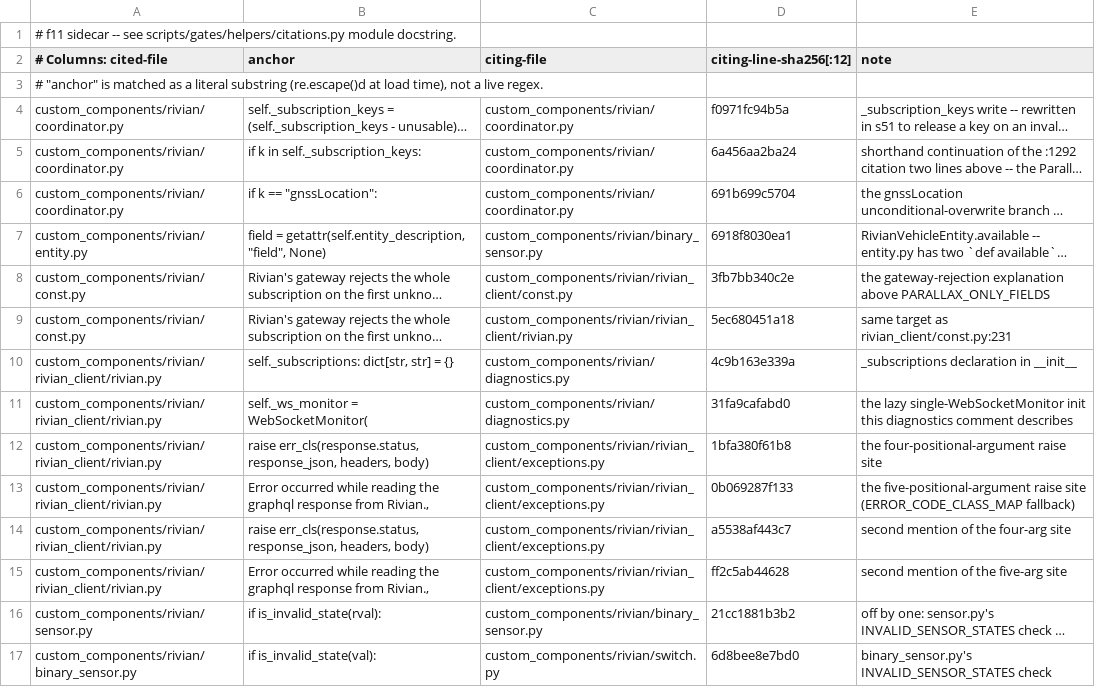
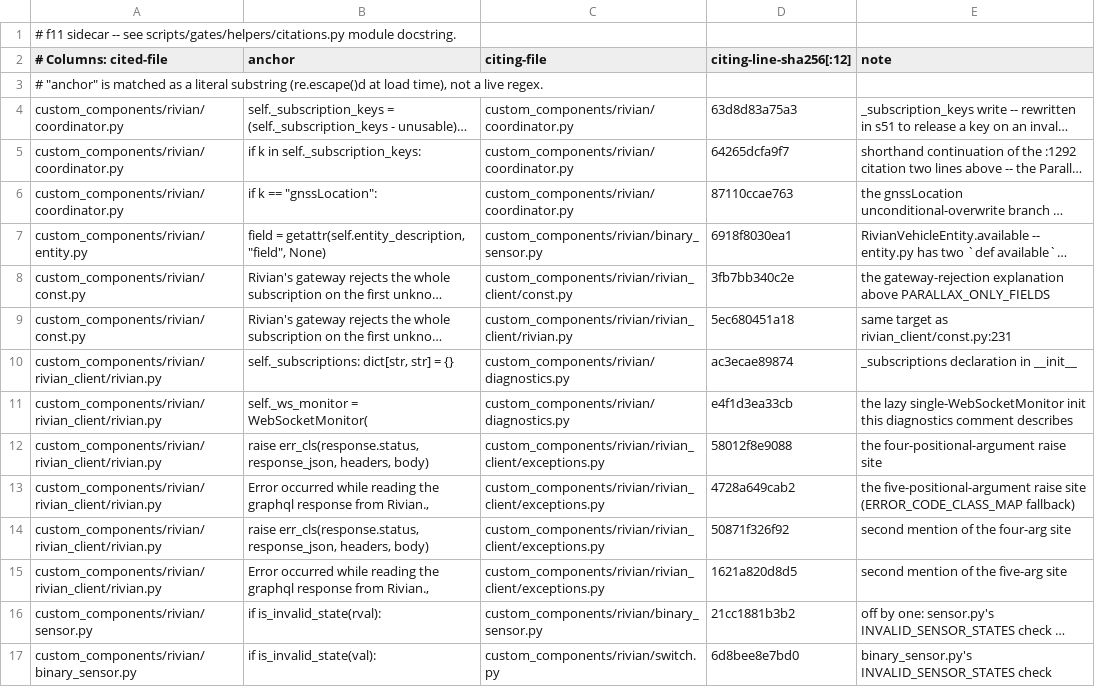
Before and after one commit to jrgutier/home-assistant-rivian, a TSV file: scripts/gates/helpers/code_anchors.tsv, drawn as a sheet; only a part is shown; long unchanged cells end in …; the diff names each change by its address in the sheet, - before the commit and + after, or states it on an @@ line.

```diff
--- a/scripts/gates/helpers/code_anchors.tsv
+++ b/scripts/gates/helpers/code_anchors.tsv
-D4 (citing-line-sha256[:12]): f0971fc94b5a
+D4 (citing-line-sha256[:12]): 63d8d83a75a3
-D5 (citing-line-sha256[:12]): 6a456aa2ba24
+D5 (citing-line-sha256[:12]): 64265dcfa9f7
-D6 (citing-line-sha256[:12]): 691b699c5704
+D6 (citing-line-sha256[:12]): 87110ccae763
-D10 (citing-line-sha256[:12]): 4c9b163e339a
+D10 (citing-line-sha256[:12]): ac3ecae89874
-D11 (citing-line-sha256[:12]): 31fa9cafabd0
+D11 (citing-line-sha256[:12]): e4f1d3ea33cb
-D12 (citing-line-sha256[:12]): 1bfa380f61b8
+D12 (citing-line-sha256[:12]): 58012f8e9088
-D13 (citing-line-sha256[:12]): 0b069287f133
+D13 (citing-line-sha256[:12]): 4728a649cab2
-D14 (citing-line-sha256[:12]): a5538af443c7
+D14 (citing-line-sha256[:12]): 50871f326f92
-D15 (citing-line-sha256[:12]): ff2c5ab44628
+D15 (citing-line-sha256[:12]): 1621a820d8d5
```
Also changed, not shown: 10 other files.
